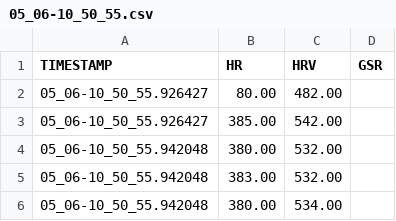
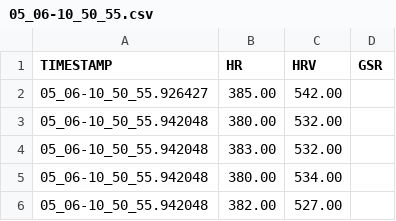
Before and after one commit to ajoha14/MED10, a CSV file: Logs/Water/P13/05_06-10_50_55.csv, drawn as a sheet; only a part is shown; the shorter side is filled out with more unchanged rows.

```diff
--- a/Logs/Water/P13/05_06-10_50_55.csv
+++ b/Logs/Water/P13/05_06-10_50_55.csv
@@ -1,3 +1,2 @@
 TIMESTAMP,HR,HRV,GSR
-05_06-10_50_55.926427,80.00,482.00
 05_06-10_50_55.926427,385.00,542.00
```
Also changed, not shown: Logs/Water/P1/05_03-09_06_34.csv, Logs/Water/P13/05_06-10_56_47.csv, 18 other files.
